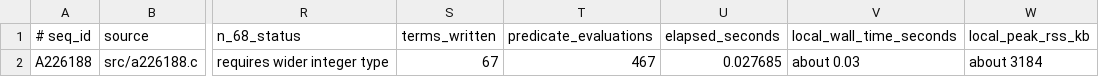
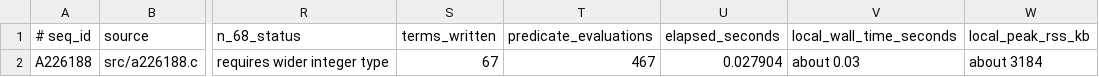
Before and after one commit to carcorti/A226188, a TSV file: validation/run_manifest.tsv, drawn as a sheet; only a part is shown, gaps mark what is left out; the diff names each change by its address in the sheet, - before the commit and + after, or states it on an @@ line.

```diff
--- a/validation/run_manifest.tsv
+++ b/validation/run_manifest.tsv
-U2 (elapsed_seconds): 0.027685
+U2 (elapsed_seconds): 0.027904
```
Also changed, not shown: outputs/a226188_terms.tsv, outputs/a226188_validation.tsv, 10 other files.
